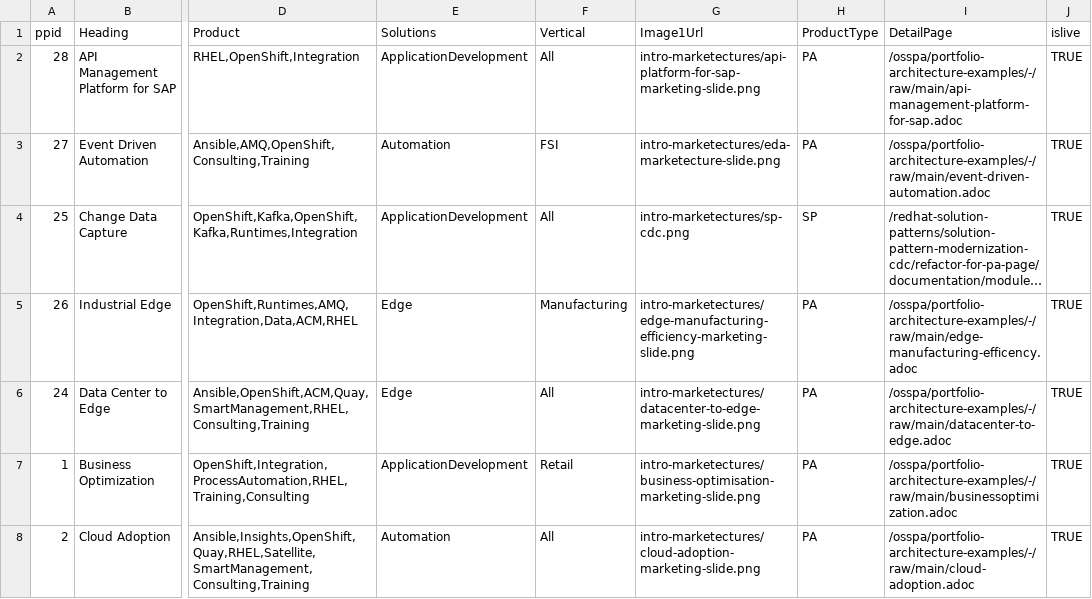
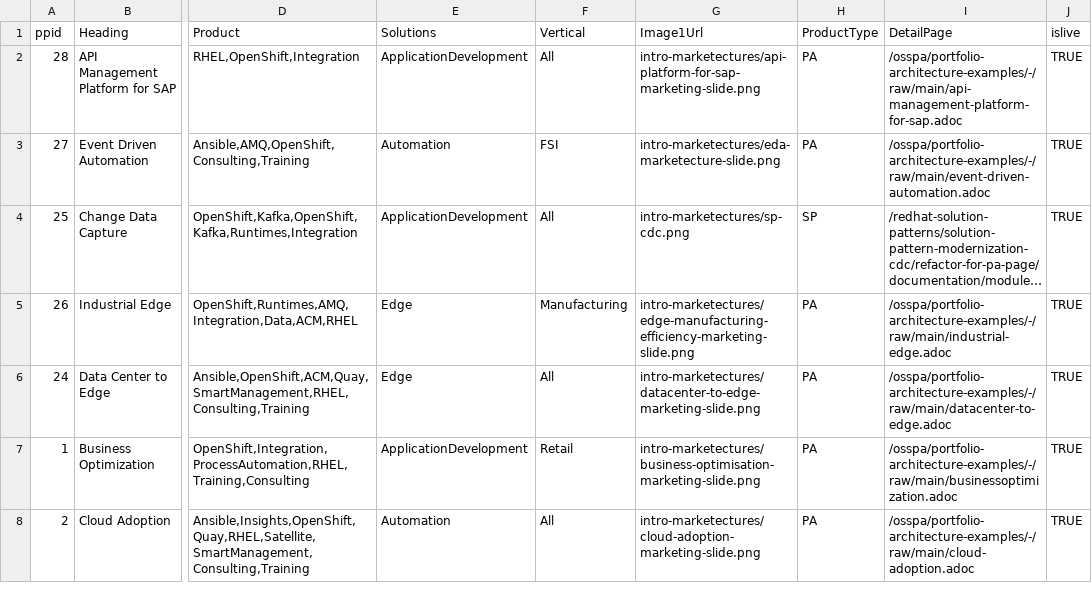
Before and after one commit to JackySu/SWENG-osspa-site, a CSV file: src/app/ArchitectureList/PAList.csv, drawn as a sheet; only a part is shown, gaps mark what is left out; long unchanged cells end in …; the diff names each change by its address in the sheet, - before the commit and + after, or states it on an @@ line.

Commit message:
Update PAList.csv

```diff
--- a/src/app/ArchitectureList/PAList.csv
+++ b/src/app/ArchitectureList/PAList.csv
-I5 (DetailPage): /osspa/portfolio-architecture-examples/-/raw/main/edge-manufacturing-efficency.adoc
+I5 (DetailPage): /osspa/portfolio-architecture-examples/-/raw/main/industrial-edge.adoc
```
